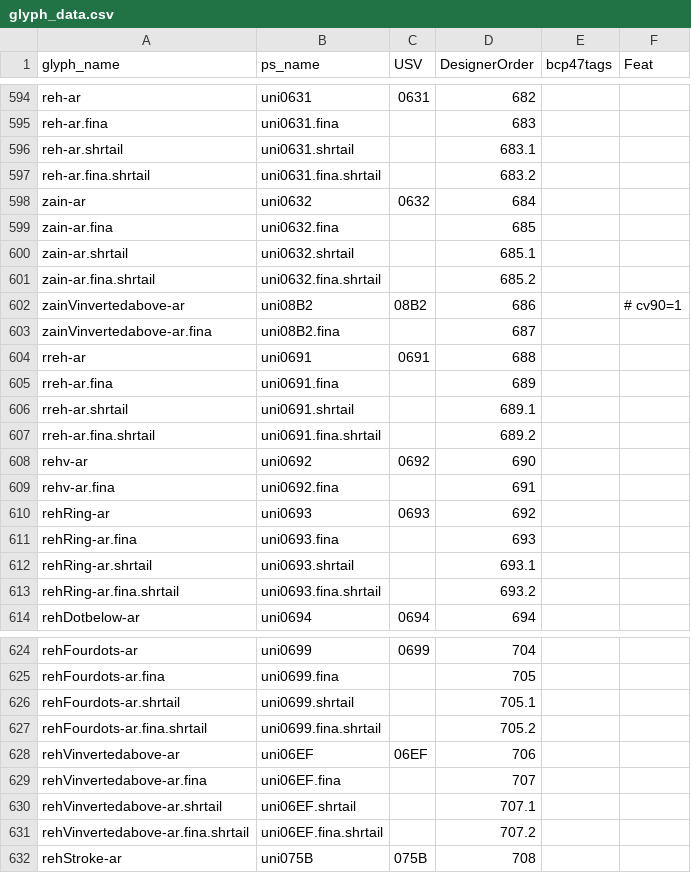
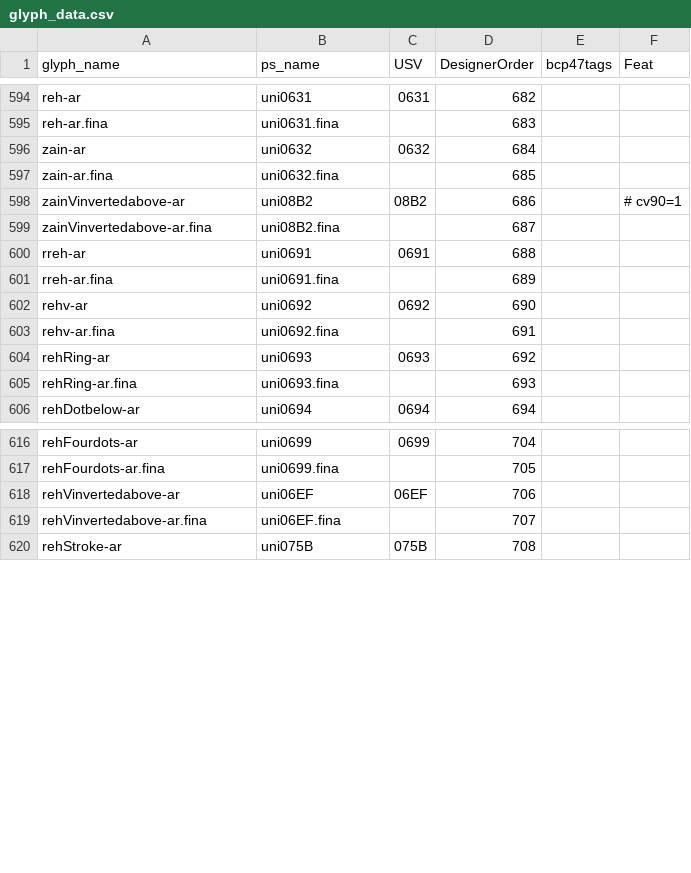
Before and after one commit to silnrsi/font-lateef, a CSV file: source/glyph_data.csv, drawn as a sheet; only a part is shown, gaps mark what is left out; the diff covers the shown part only; the diff names each change by its address in the sheet, - before the commit and + after, or states it on an @@ line.

Commit message:
Remove .shrtail glyphs from glyph_data.csv [nobuild]

```diff
--- a/source/glyph_data.csv
+++ b/source/glyph_data.csv
-row 596: reh-ar.shrtail | uni0631.shrtail |  | 683.1
-row 597: reh-ar.fina.shrtail | uni0631.fina.shrtail |  | 683.2
-row 600: zain-ar.shrtail | uni0632.shrtail |  | 685.1
-row 601: zain-ar.fina.shrtail | uni0632.fina.shrtail |  | 685.2
-row 606: rreh-ar.shrtail | uni0691.shrtail |  | 689.1
-row 607: rreh-ar.fina.shrtail | uni0691.fina.shrtail |  | 689.2
-row 612: rehRing-ar.shrtail | uni0693.shrtail |  | 693.1
-row 613: rehRing-ar.fina.shrtail | uni0693.fina.shrtail |  | 693.2
-row 626: rehFourdots-ar.shrtail | uni0699.shrtail |  | 705.1
-row 627: rehFourdots-ar.fina.shrtail | uni0699.fina.shrtail |  | 705.2
-row 630: rehVinvertedabove-ar.shrtail | uni06EF.shrtail |  | 707.1
-row 631: rehVinvertedabove-ar.fina.shrtail | uni06EF.fina.shrtail |  | 707.2
```
Also changed, not shown: 8 removed rows and 1 edited cell elsewhere in this file.
